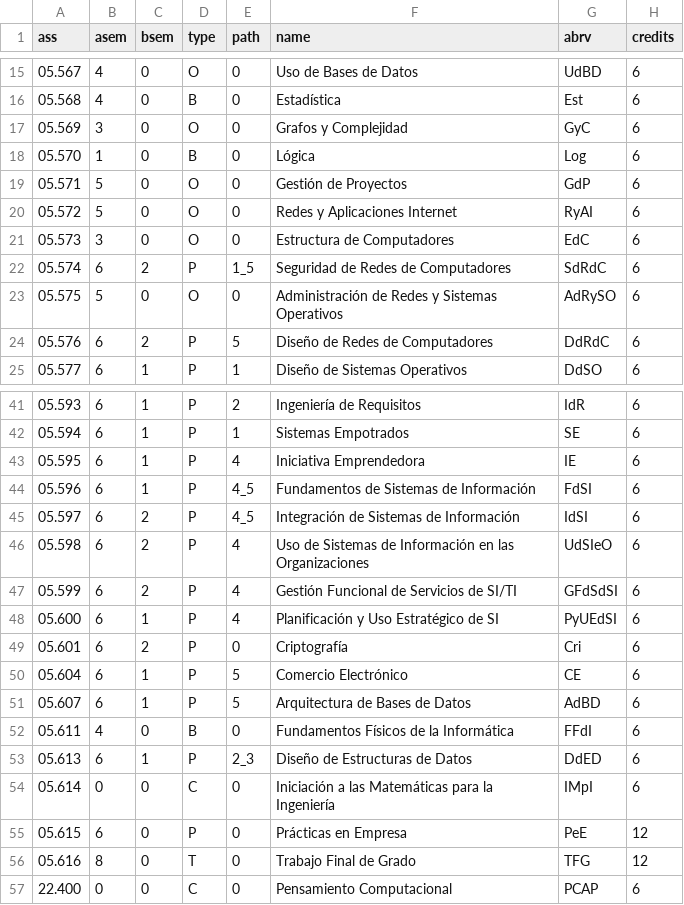
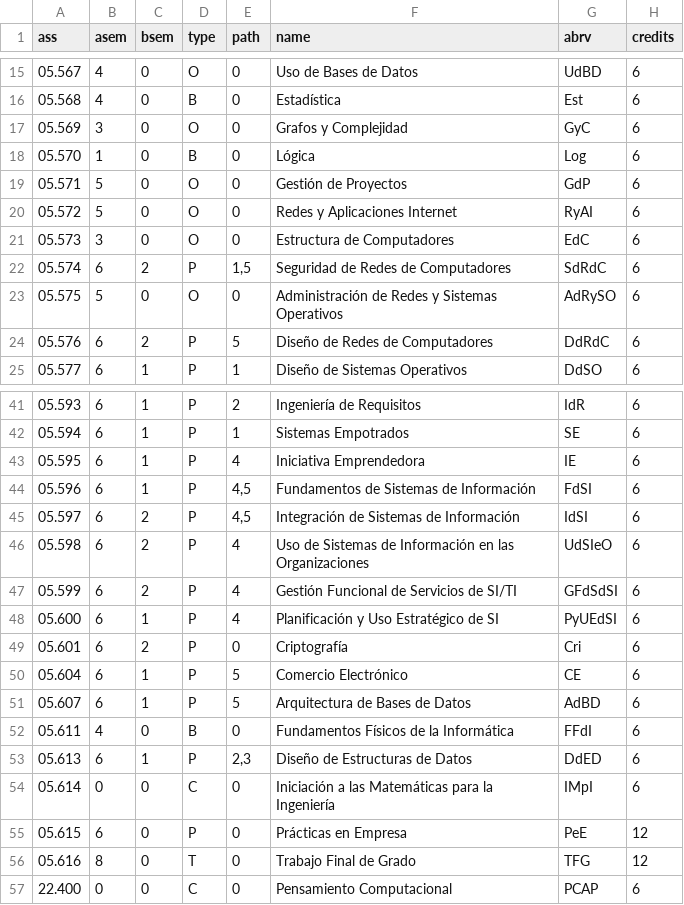
Before and after one commit to tim-thorp/VisualEnrollment, a CSV file: inst/data_files/assignatures_INFORMATICA.csv, drawn as a sheet; only a part is shown, gaps mark what is left out.

```diff
--- a/inst/data_files/assignatures_INFORMATICA.csv
+++ b/inst/data_files/assignatures_INFORMATICA.csv
@@ -21,3 +21,3 @@ ass;asem;bsem;type;path;name;abrv;credits
 05.573;3;0;O;0;Estructura de Computadores;EdC;6
-05.574;6;2;P;1_5;Seguridad de Redes de Computadores;SdRdC;6
+05.574;6;2;P;1,5;Seguridad de Redes de Computadores;SdRdC;6
 05.575;5;0;O;0;Administración de Redes y Sistemas Operativos;AdRySO;6
@@ -43,4 +43,4 @@ ass;asem;bsem;type;path;name;abrv;credits
 05.595;6;1;P;4;Iniciativa Emprendedora;IE;6
-05.596;6;1;P;4_5;Fundamentos de Sistemas de Información;FdSI;6
-05.597;6;2;P;4_5;Integración de Sistemas de Información;IdSI;6
+05.596;6;1;P;4,5;Fundamentos de Sistemas de Información;FdSI;6
+05.597;6;2;P;4,5;Integración de Sistemas de Información;IdSI;6
 05.598;6;2;P;4;Uso de Sistemas de Información en las Organizaciones;UdSIeO;6
@@ -52,3 +52,3 @@ ass;asem;bsem;type;path;name;abrv;credits
 05.611;4;0;B;0;Fundamentos Físicos de la Informática;FFdI;6
-05.613;6;1;P;2_3;Diseño de Estructuras de Datos;DdED;6
+05.613;6;1;P;2,3;Diseño de Estructuras de Datos;DdED;6
 05.614;0;0;C;0;Iniciación a las Matemáticas para la Ingeniería;IMpI;6
```
Also changed, not shown: inst/data_files/noms_INFORMATICA.csv, inst/data_files/tipologia_INFORMATICA.csv, 6 other files.
